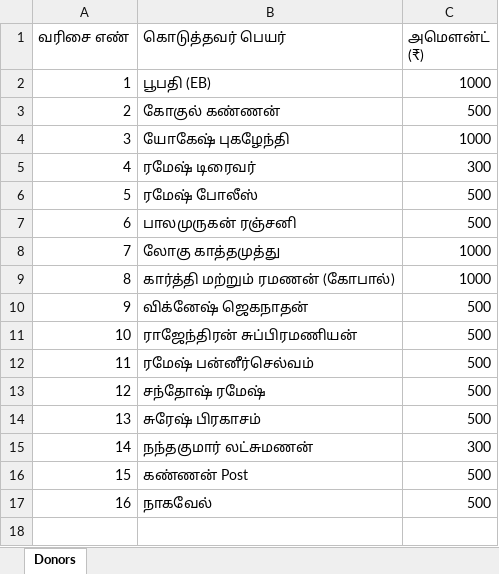
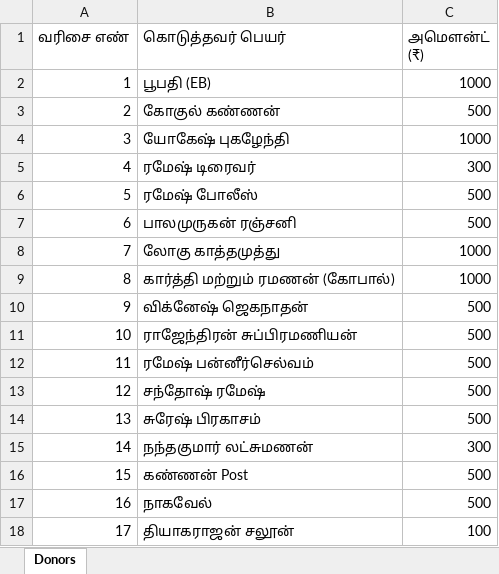
Before and after one commit to SureshPrakasam94/sithivinayagar-srs, an Excel workbook: data/donors.xlsx, sheet Donors, drawn as a sheet; values as stored, in another font and other column widths than the file's, no borders; the diff names each change by its address in the sheet, - before the commit and + after, or states it on an @@ line.

Commit message:
donors update 2026-09-14T07:45:11.731Z

```diff
--- a/data/donors.xlsx (sheet Donors)
+++ b/data/donors.xlsx (sheet Donors)
+row 18: 17 | தியாகராஜன் சலூன் | 100
```
